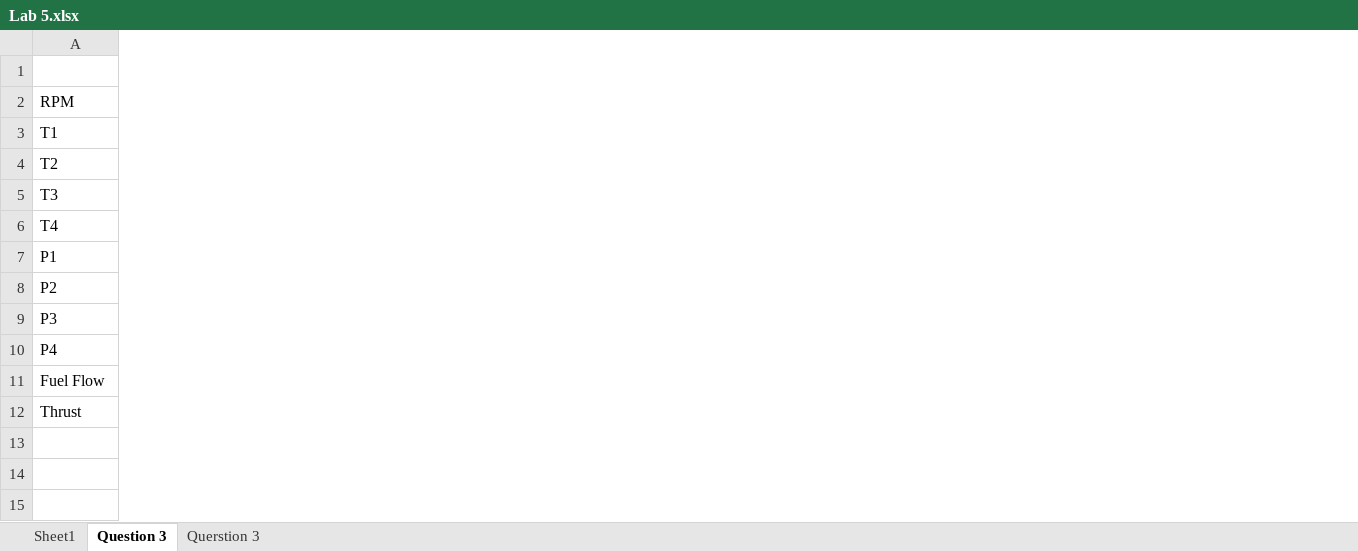
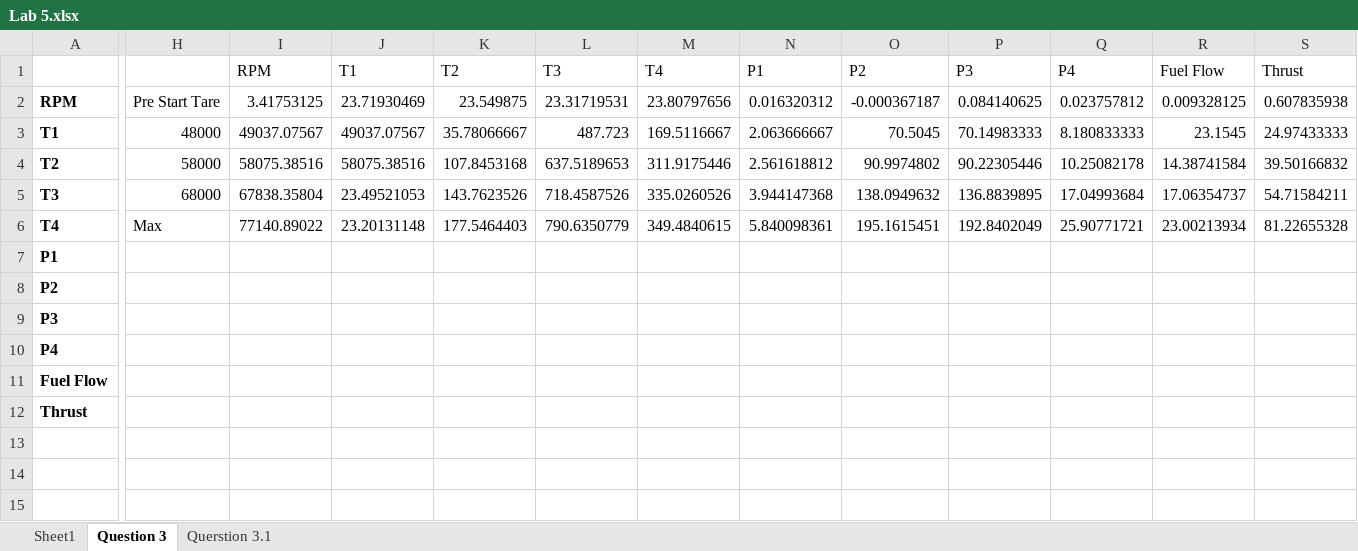
Before and after one commit to prahershk/AE-460, an Excel workbook: Lab 5/Lab 5.xlsx, sheet Question 3, drawn as a sheet; only a part is shown, gaps mark what is left out; values as stored, in another font and other column widths than the file's, no borders; rows hold the shown columns only; the diff covers the shown part only; the diff names each change by its address in the sheet, - before the commit and + after, or states it on an @@ line.

Commit message:
Fixed question 3.2

```diff
--- a/Lab 5/Lab 5.xlsx (sheet Question 3)
+++ b/Lab 5/Lab 5.xlsx (sheet Question 3)
-sheet tab: Querstion 3
+sheet tab: Querstion 3.1
+column H, rows 2-6: Pre Start Tare | 48000 | 58000 | 68000 | Max
+column I (RPM), rows 2-6: 3.41753125 | 49037.07567 | 58075.38516 | 67838.35804 | 77140.89022
+column J (T1), rows 2-6: 23.71930469 | 49037.07567 | 58075.38516 | 23.49521053 | 23.20131148
+column K (T2), rows 2-6: 23.549875 | 35.78066667 | 107.8453168 | 143.7623526 | 177.5464403
+column L (T3), rows 2-6: 23.31719531 | 487.723 | 637.5189653 | 718.4587526 | 790.6350779
+column M (T4), rows 2-6: 23.80797656 | 169.5116667 | 311.9175446 | 335.0260526 | 349.4840615
+column N (P1), rows 2-6: 0.016320312 | 2.063666667 | 2.561618812 | 3.944147368 | 5.840098361
+column O (P2), rows 2-6: -0.000367187 | 70.5045 | 90.9974802 | 138.0949632 | 195.1615451
+column P (P3), rows 2-6: 0.084140625 | 70.14983333 | 90.22305446 | 136.8839895 | 192.8402049
+column Q (P4), rows 2-6: 0.023757812 | 8.180833333 | 10.25082178 | 17.04993684 | 25.90771721
+column R (Fuel Flow), rows 2-6: 0.009328125 | 23.1545 | 14.38741584 | 17.06354737 | 23.00213934
+column S (Thrust), rows 2-6: 0.607835938 | 24.97433333 | 39.50166832 | 54.71584211 | 81.22655328
-A2:A12 bold: off
+A2:A12 bold: on
+row 13: (empty)
+row 14: (empty)
+row 15: (empty)
```
Also changed, not shown: 1 added column, 2 edited cells and cell formats elsewhere in this sheet, sheet Querstion 3.1, sheet Sheet1, 2 other files.
